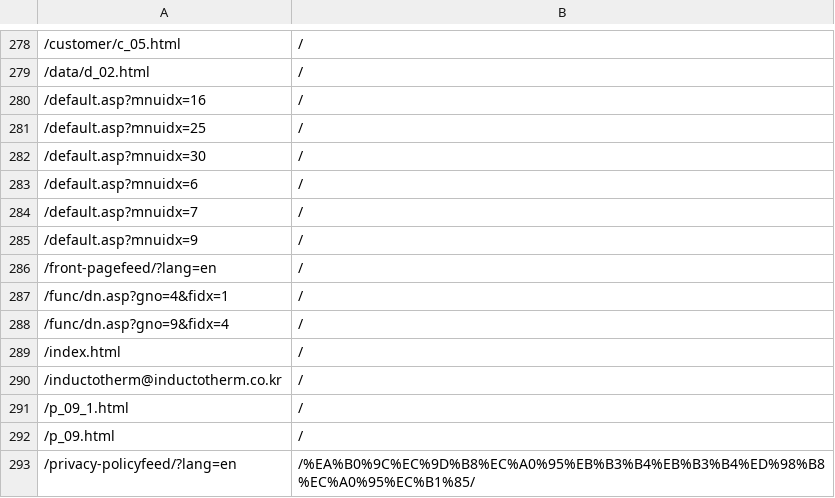
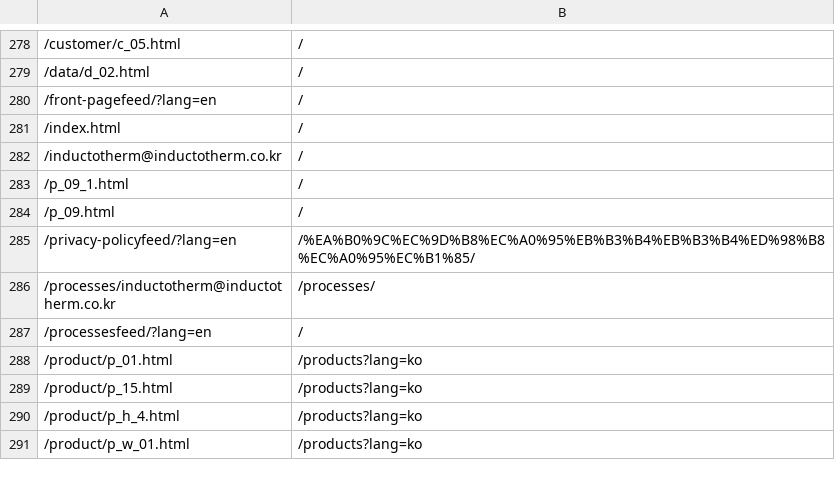
Before and after one commit to Twelve23/redirect_script, a CSV file: fixed/inductotherm.co.kr-output-fix.csv, drawn as a sheet; only a part is shown, gaps mark what is left out; the shorter side is filled out with more unchanged rows.

```diff
--- a/fixed/inductotherm.co.kr-output-fix.csv
+++ b/fixed/inductotherm.co.kr-output-fix.csv
@@ -279,11 +279,3 @@
 /data/d_02.html,/
-/default.asp?mnuidx=16,/
-/default.asp?mnuidx=25,/
-/default.asp?mnuidx=30,/
-/default.asp?mnuidx=6,/
-/default.asp?mnuidx=7,/
-/default.asp?mnuidx=9,/
 /front-pagefeed/?lang=en,/
-/func/dn.asp?gno=4&fidx=1,/
-/func/dn.asp?gno=9&fidx=4,/
 /index.html,/
```
Also changed, not shown: fixed/consarc.com-output-fix.csv, fixed/inducto.com.tw-output-fix.csv, 21 other files.
